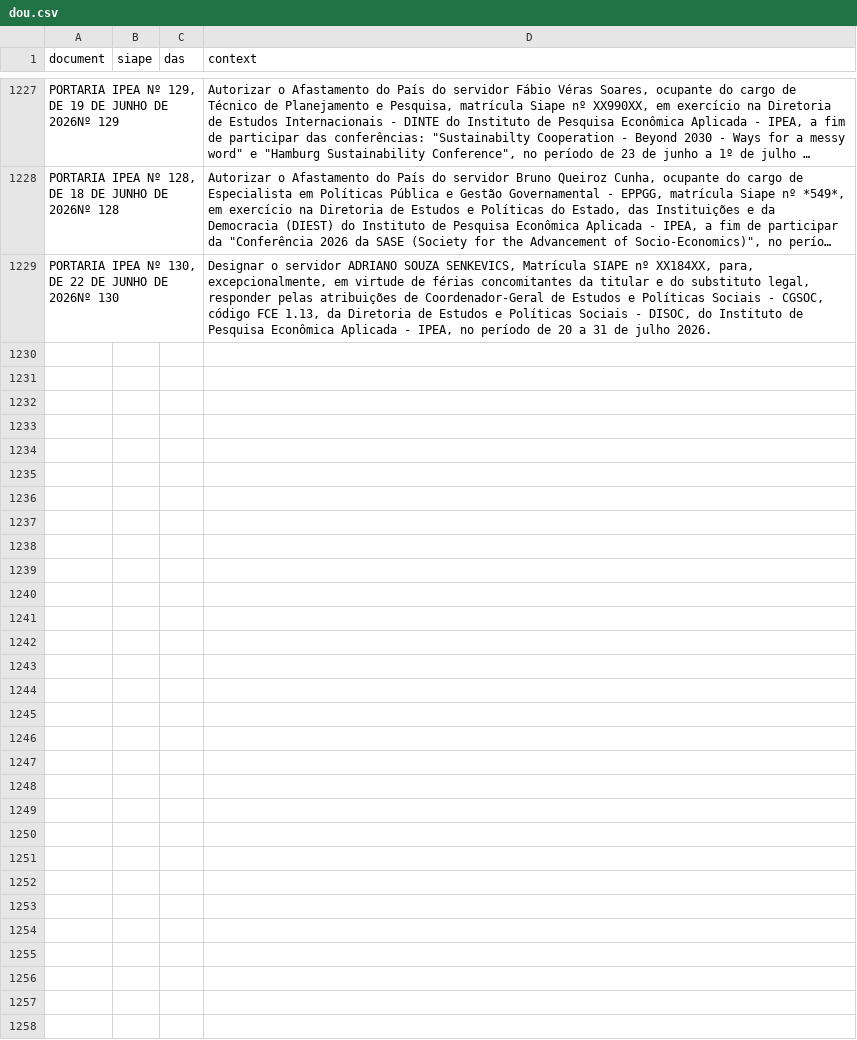
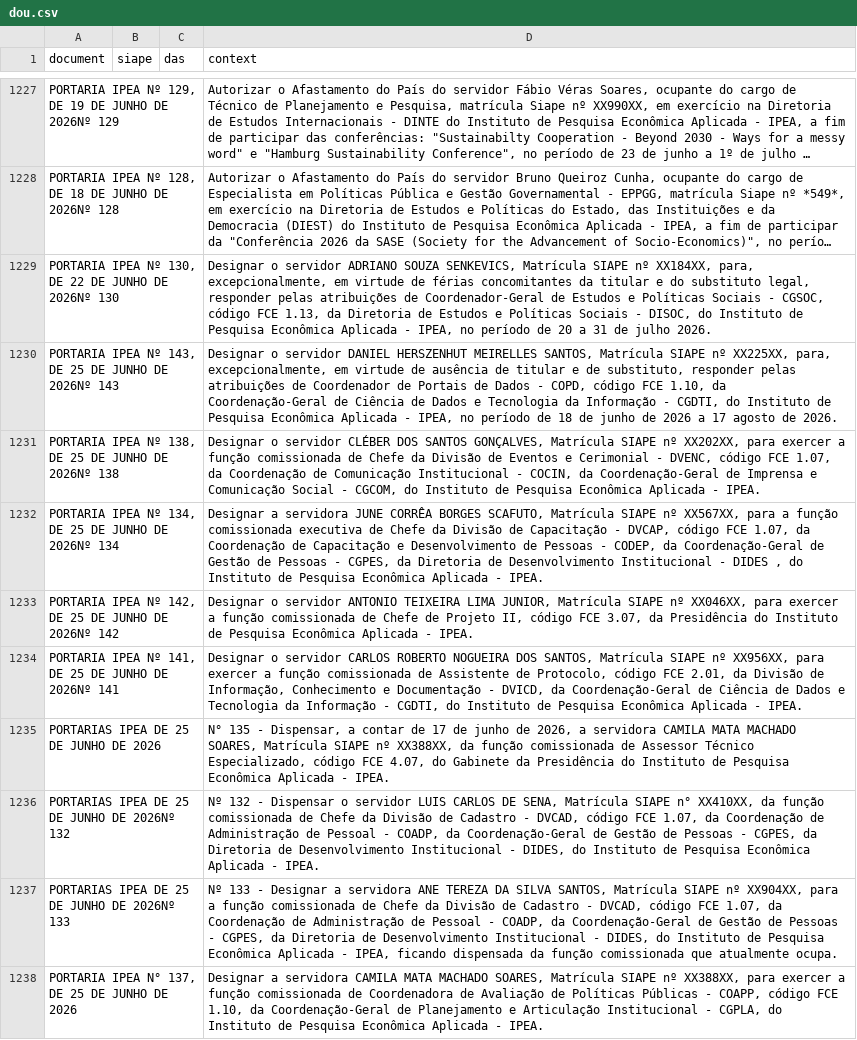
Before and after one commit to rodrigoesborges/ipea_dou_bot, a CSV file: data/dou.csv, drawn as a sheet; only a part is shown, gaps mark what is left out; long unchanged cells end in …; the diff names each change by its address in the sheet, - before the commit and + after, or states it on an @@ line.

```diff
--- a/data/dou.csv
+++ b/data/dou.csv
+row 1230: PORTARIA IPEA Nº 143, DE 25 DE JUNHO DE 2026Nº 143 |  |  | Designar o servidor DANIEL HERSZENHUT MEIRELLES SANTOS, Matrícula SIAPE nº XX225XX, para, excepcionalmente, em virtude de ausência de titular e de substituto, responder pelas atribuições de Coordenador de Portais de Dados - COPD, código FCE 1.10, da Coordenação-Geral de Ciência de Dados e Tecnologia da Informação - CGDTI, do Instituto de Pesquisa Econômica Aplicada - IPEA, no período de 18 de junho de 2026 a 17 agosto de 2026.
+row 1231: PORTARIA IPEA Nº 138, DE 25 DE JUNHO DE 2026Nº 138 |  |  | Designar o servidor CLÉBER DOS SANTOS GONÇALVES, Matrícula SIAPE nº XX202XX, para exercer a função comissionada de Chefe da Divisão de Eventos e Cerimonial - DVENC, código FCE 1.07, da Coordenação de Comunicação Institucional - COCIN, da Coordenação-Geral de Imprensa e Comunicação Social - CGCOM, do Instituto de Pesquisa Econômica Aplicada - IPEA.
+row 1232: PORTARIA IPEA Nº 134, DE 25 DE JUNHO DE 2026Nº 134 |  |  | Designar a servidora JUNE CORRÊA BORGES SCAFUTO, Matrícula SIAPE nº XX567XX, para a função comissionada executiva de Chefe da Divisão de Capacitação - DVCAP, código FCE 1.07, da Coordenação de Capacitação e Desenvolvimento de Pessoas - CODEP, da Coordenação-Geral de Gestão de Pessoas - CGPES, da Diretoria de Desenvolvimento Institucional - DIDES , do Instituto de Pesquisa Econômica Aplicada - IPEA.
+row 1233: PORTARIA IPEA Nº 142, DE 25 DE JUNHO DE 2026Nº 142 |  |  | Designar o servidor ANTONIO TEIXEIRA LIMA JUNIOR, Matrícula SIAPE nº XX046XX, para exercer a função comissionada de Chefe de Projeto II, código FCE 3.07, da Presidência do Instituto de Pesquisa Econômica Aplicada - IPEA.
+row 1234: PORTARIA IPEA Nº 141, DE 25 DE JUNHO DE 2026Nº 141 |  |  | Designar o servidor CARLOS ROBERTO NOGUEIRA DOS SANTOS, Matrícula SIAPE nº XX956XX, para exercer a função comissionada de Assistente de Protocolo, código FCE 2.01, da Divisão de Informação, Conhecimento e Documentação - DVICD, da Coordenação-Geral de Ciência de Dados e Tecnologia da Informação - CGDTI, do Instituto de Pesquisa Econômica Aplicada - IPEA.
+row 1235: PORTARIAS IPEA DE 25 DE JUNHO DE 2026 |  |  | N° 135 - Dispensar, a contar de 17 de junho de 2026, a servidora CAMILA MATA MACHADO SOARES, Matrícula SIAPE nº XX388XX, da função comissionada de Assessor Técnico Especializado, código FCE 4.07, do Gabinete da Presidência do Instituto de Pesquisa Econômica Aplicada - IPEA.
+row 1236: PORTARIAS IPEA DE 25 DE JUNHO DE 2026Nº 132 |  |  | Nº 132 - Dispensar o servidor LUIS CARLOS DE SENA, Matrícula SIAPE n° XX410XX, da função comissionada de Chefe da Divisão de Cadastro - DVCAD, código FCE 1.07, da Coordenação de Administração de Pessoal - COADP, da Coordenação-Geral de Gestão de Pessoas - CGPES, da Diretoria de Desenvolvimento Institucional - DIDES, do Instituto de Pesquisa Econômica Aplicada - IPEA.
+row 1237: PORTARIAS IPEA DE 25 DE JUNHO DE 2026Nº 133 |  |  | Nº 133 - Designar a servidora ANE TEREZA DA SILVA SANTOS, Matrícula SIAPE nº XX904XX, para a função comissionada de Chefe da Divisão de Cadastro - DVCAD, código FCE 1.07, da Coordenação de Administração de Pessoal - COADP, da Coordenação-Geral de Gestão de Pessoas - CGPES, da Diretoria de Desenvolvimento Institucional - DIDES, do Instituto de Pesquisa Econômica Aplicada - IPEA, ficando dispensada da função comissionada que atualmente ocupa.
+row 1238: PORTARIA IPEA N° 137, DE 25 DE JUNHO DE 2026 |  |  | Designar a servidora CAMILA MATA MACHADO SOARES, Matrícula SIAPE nº XX388XX, para exercer a função comissionada de Coordenadora de Avaliação de Políticas Públicas - COAPP, código FCE 1.10, da Coordenação-Geral de Planejamento e Articulação Institucional - CGPLA, do Instituto de Pesquisa Econômica Aplicada - IPEA.
```
Also changed, not shown: 1 other file.
